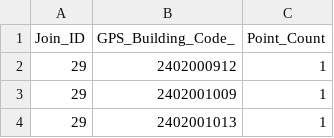
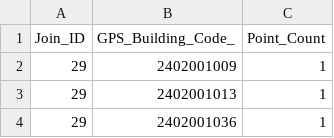
Before and after one commit to databridge-powerbi/hazard-map, a CSV file: Flood_GPS.csv, drawn as a sheet; only a part is shown; the shorter side is filled out with more unchanged rows.

Commit message:
Add files via upload

```diff
--- a/Flood_GPS.csv
+++ b/Flood_GPS.csv
@@ -1,3 +1,2 @@
 Join_ID,GPS_Building_Code_,Point_Count
-29,2402000912,1
 29,2402001009,1
```
